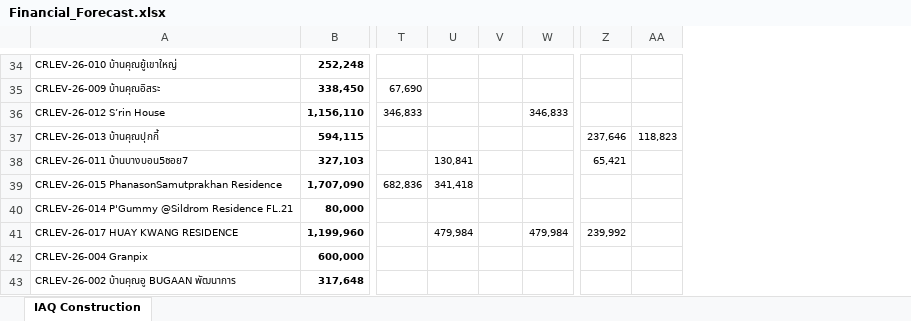
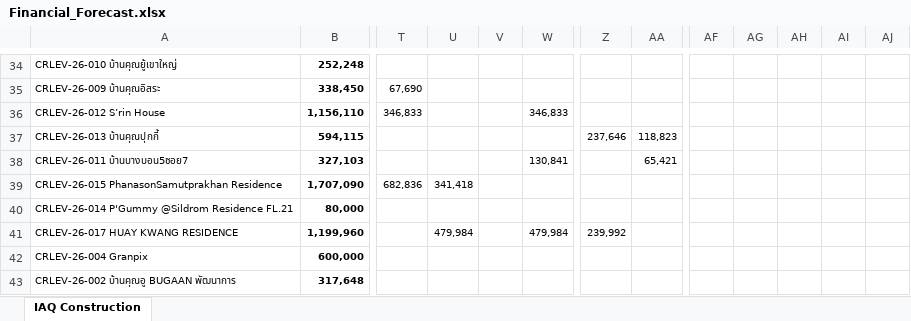
Before and after one commit to wyuwachotiphan-crypto/CM-Dashborad, an Excel workbook: Financial_Forecast.xlsx, sheet IAQ Construction, drawn as a sheet; only a part is shown, gaps mark what is left out; values as stored, in another font and other column widths than the file's, no borders; the diff covers the shown part only; the diff names each change by its address in the sheet, - before the commit and + after, or states it on an @@ line.

```diff
--- a/Financial_Forecast.xlsx (sheet IAQ Construction)
+++ b/Financial_Forecast.xlsx (sheet IAQ Construction)
+column AF, empty
+column AG, empty
+column AH, empty
+column AI, empty
+column AJ, empty
-U38: 130,841
+U38: (empty)
-W38: (empty)
+W38: 130,841
-Z38: 65,421
+Z38: (empty)
-AA38: (empty)
+AA38: 65,421
```
Also changed, not shown: 27 edited cells elsewhere in this sheet, 1 other file.
